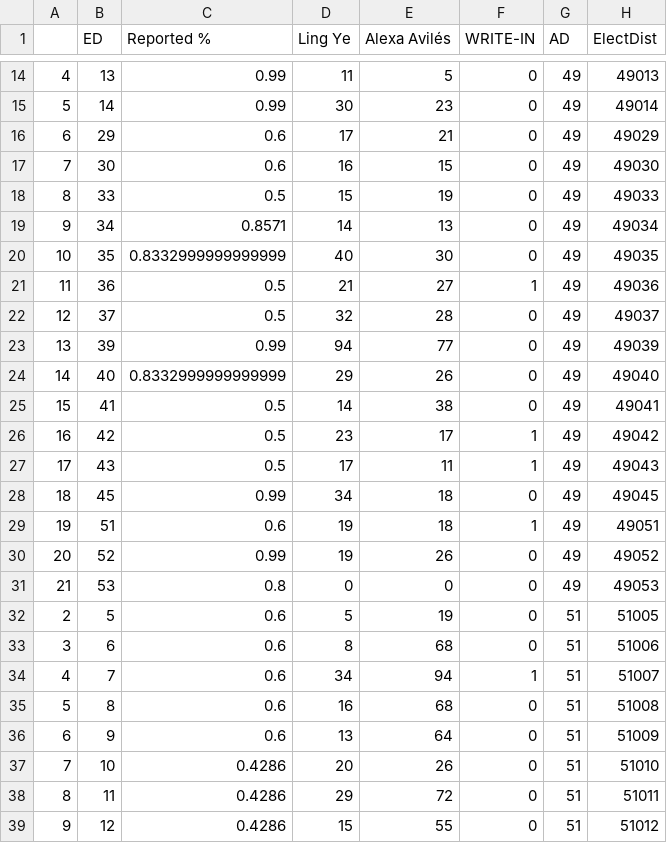
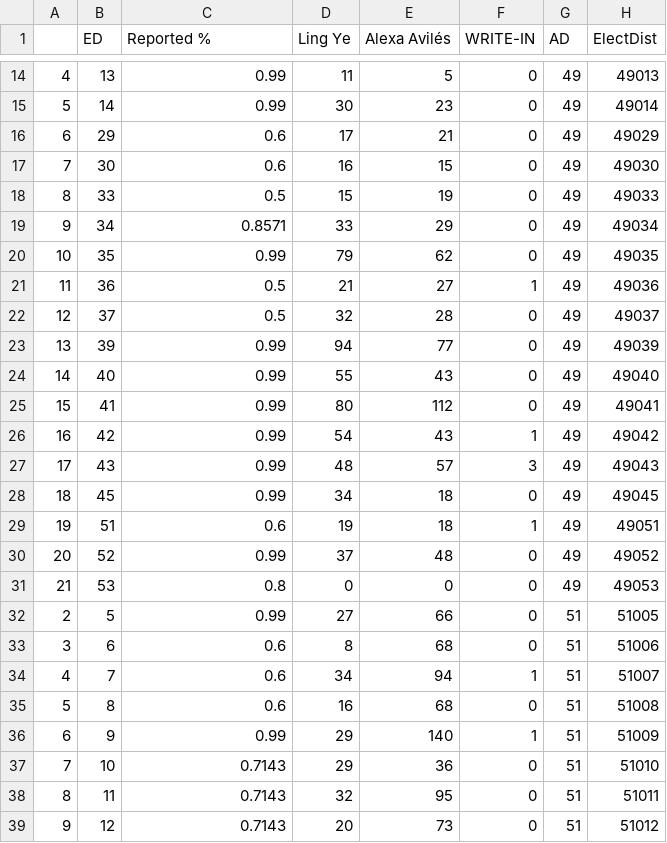
Before and after one commit to alexwade13/district-intelligence, a CSV file: csv_data/Member of the City Council 38th Council District (Democratic).csv, drawn as a sheet; only a part is shown, gaps mark what is left out; the diff covers the shown part only.

```diff
--- a/csv_data/Member of the City Council 38th Council District (Democratic).csv
+++ b/csv_data/Member of the City Council 38th Council District (Democratic).csv
@@ -18,4 +18,4 @@
 8,33,0.5,15,19,0,49,49033
-9,34,0.8571,14,13,0,49,49034
-10,35,0.8332999999999999,40,30,0,49,49035
+9,34,0.8571,33,29,0,49,49034
+10,35,0.99,79,62,0,49,49035
 11,36,0.5,21,27,1,49,49036
@@ -23,11 +23,11 @@
 13,39,0.99,94,77,0,49,49039
-14,40,0.8332999999999999,29,26,0,49,49040
-15,41,0.5,14,38,0,49,49041
-16,42,0.5,23,17,1,49,49042
-17,43,0.5,17,11,1,49,49043
+14,40,0.99,55,43,0,49,49040
+15,41,0.99,80,112,0,49,49041
+16,42,0.99,54,43,1,49,49042
+17,43,0.99,48,57,3,49,49043
 18,45,0.99,34,18,0,49,49045
 19,51,0.6,19,18,1,49,49051
-20,52,0.99,19,26,0,49,49052
+20,52,0.99,37,48,0,49,49052
 21,53,0.8,0,0,0,49,49053
-2,5,0.6,5,19,0,51,51005
+2,5,0.99,27,66,0,51,51005
 3,6,0.6,8,68,0,51,51006
@@ -35,5 +35,5 @@
 5,8,0.6,16,68,0,51,51008
-6,9,0.6,13,64,0,51,51009
-7,10,0.4286,20,26,0,51,51010
-8,11,0.4286,29,72,0,51,51011
-9,12,0.4286,15,55,0,51,51012
+6,9,0.99,29,140,1,51,51009
+7,10,0.7143,29,36,0,51,51010
+8,11,0.7143,32,95,0,51,51011
+9,12,0.7143,20,73,0,51,51012
```
Also changed, not shown: 63 edited cells elsewhere in this file, csv_data/Mayor (Democratic).csv, 1 other file.
